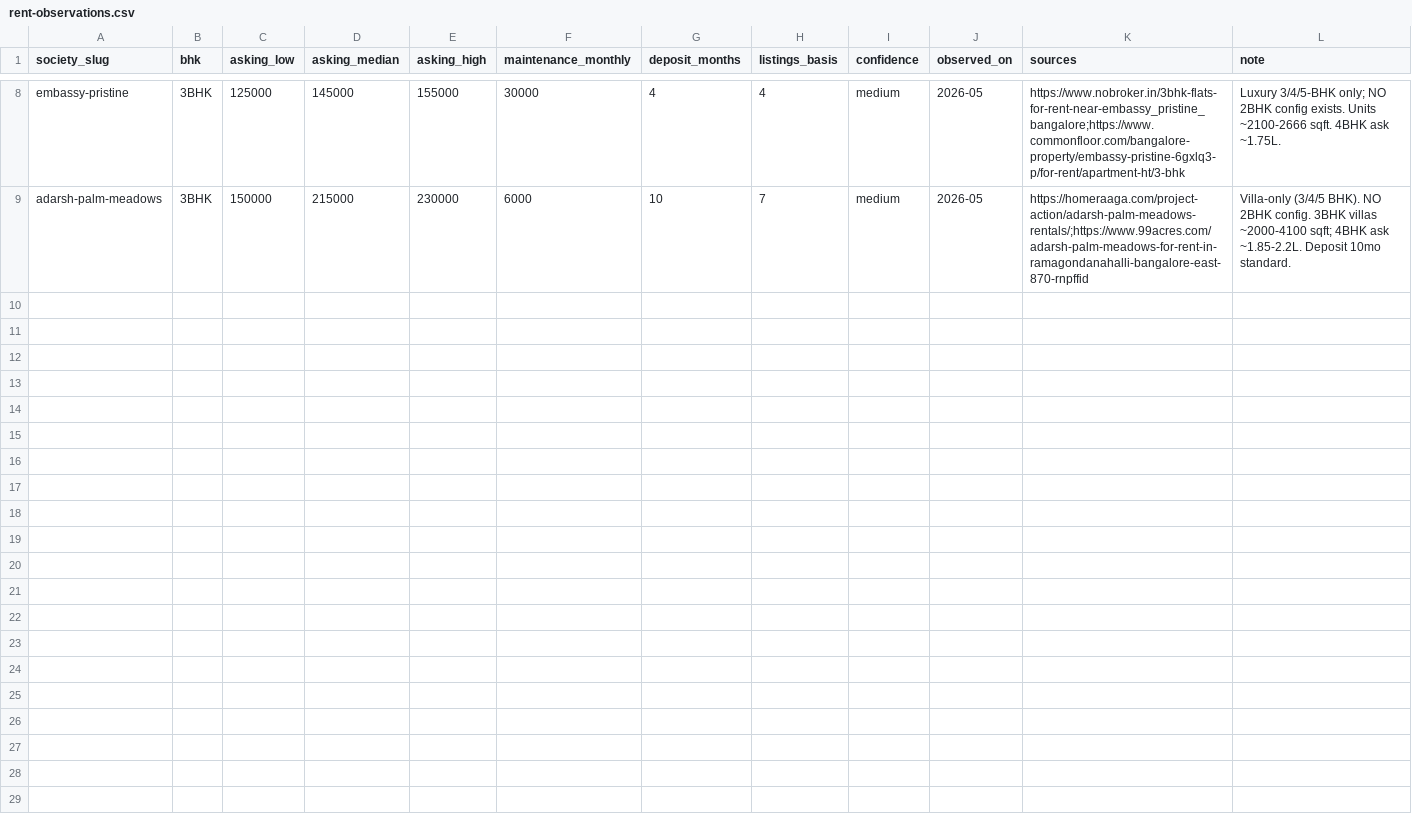
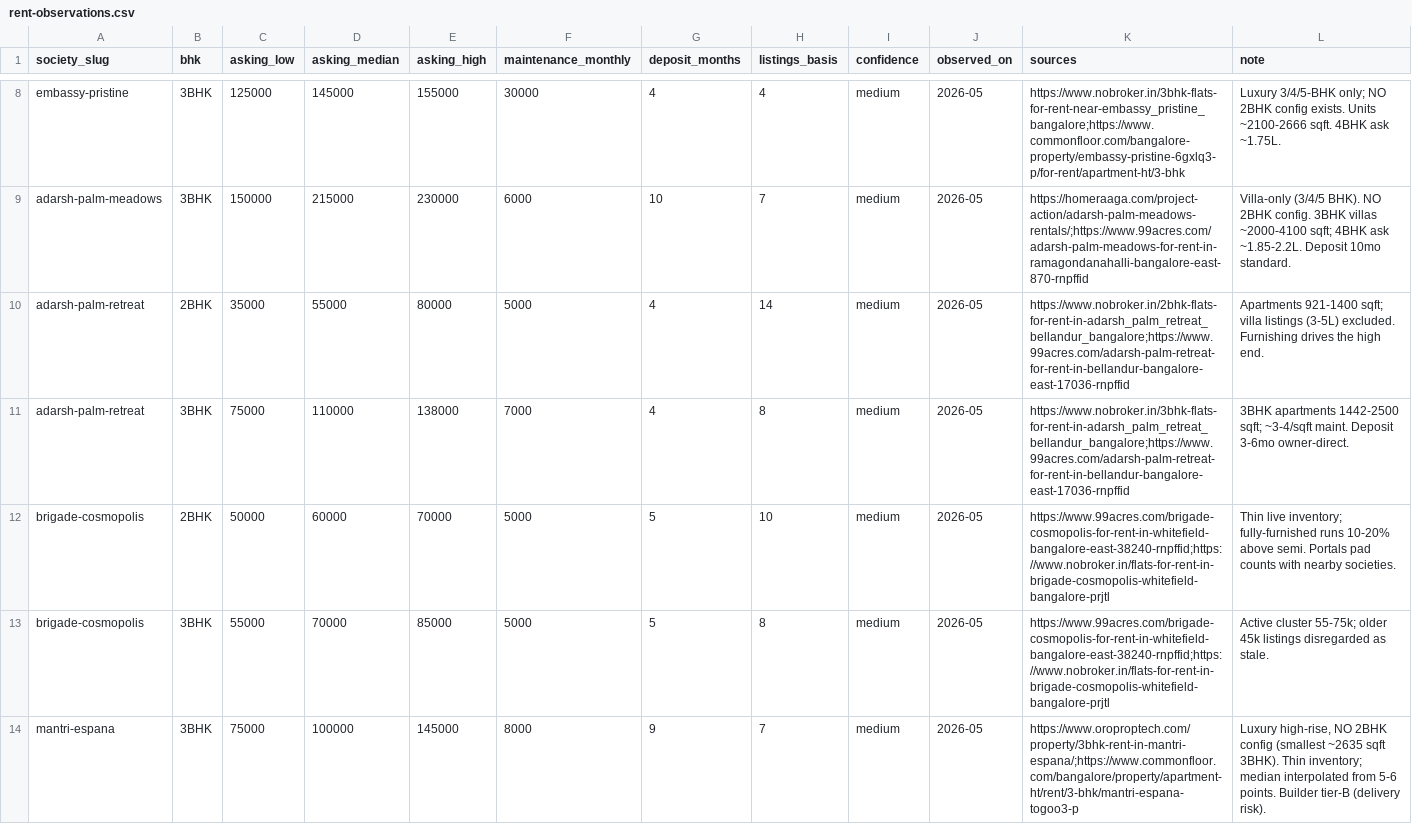
Before and after one commit to aar-gee/rentlens-cf, a CSV file: seed/rent-observations.csv, drawn as a sheet; only a part is shown, gaps mark what is left out; the diff covers the shown part only.

```diff
--- a/seed/rent-observations.csv
+++ b/seed/rent-observations.csv
@@ -9 +9,6 @@ embassy-pristine,3BHK,125000,145000,155000,30000,4,4,medium,2026-05,https://www.
 adarsh-palm-meadows,3BHK,150000,215000,230000,6000,10,7,medium,2026-05,https://homeraaga.com/project-action/adarsh-palm-meadows-rentals/;https://www.99acres.com/adarsh-palm-meadows-for-rent-in-ramagondanahalli-bangalore-east-870-rnpffid,"Villa-only (3/4/5 BHK). NO 2BHK config. 3BHK villas ~2000-4100 sqft; 4BHK ask ~1.85-2.2L. Deposit 10mo standard."
+adarsh-palm-retreat,2BHK,35000,55000,80000,5000,4,14,medium,2026-05,https://www.nobroker.in/2bhk-flats-for-rent-in-adarsh_palm_retreat_bellandur_bangalore;https://www.99acres.com/adarsh-palm-retreat-for-rent-in-bellandur-bangalore-east-17036-rnpffid,"Apartments 921-1400 sqft; villa listings (3-5L) excluded. Furnishing drives the high end."
+adarsh-palm-retreat,3BHK,75000,110000,138000,7000,4,8,medium,2026-05,https://www.nobroker.in/3bhk-flats-for-rent-in-adarsh_palm_retreat_bellandur_bangalore;https://www.99acres.com/adarsh-palm-retreat-for-rent-in-bellandur-bangalore-east-17036-rnpffid,"3BHK apartments 1442-2500 sqft; ~3-4/sqft maint. Deposit 3-6mo owner-direct."
+brigade-cosmopolis,2BHK,50000,60000,70000,5000,5,10,medium,2026-05,https://www.99acres.com/brigade-cosmopolis-for-rent-in-whitefield-bangalore-east-38240-rnpffid;https://www.nobroker.in/flats-for-rent-in-brigade-cosmopolis-whitefield-bangalore-prjtl,"Thin live inventory; fully-furnished runs 10-20% above semi. Portals pad counts with nearby societies."
+brigade-cosmopolis,3BHK,55000,70000,85000,5000,5,8,medium,2026-05,https://www.99acres.com/brigade-cosmopolis-for-rent-in-whitefield-bangalore-east-38240-rnpffid;https://www.nobroker.in/flats-for-rent-in-brigade-cosmopolis-whitefield-bangalore-prjtl,"Active cluster 55-75k; older 45k listings disregarded as stale."
+mantri-espana,3BHK,75000,100000,145000,8000,9,7,medium,2026-05,https://www.oroproptech.com/property/3bhk-rent-in-mantri-espana/;https://www.commonfloor.com/bangalore/property/apartment-ht/rent/3-bhk/mantri-espana-togoo3-p,"Luxury high-rise, NO 2BHK config (smallest ~2635 sqft 3BHK). Thin inventory; median interpolated from 5-6 points. Builder tier-B (delivery risk)."
```
Also changed, not shown: 4 added rows elsewhere in this file.
